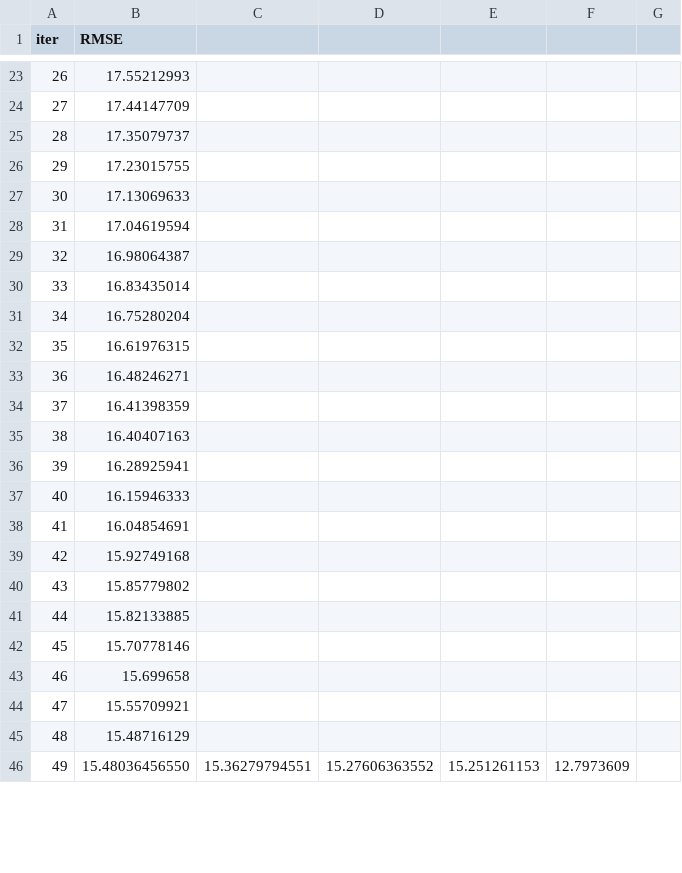
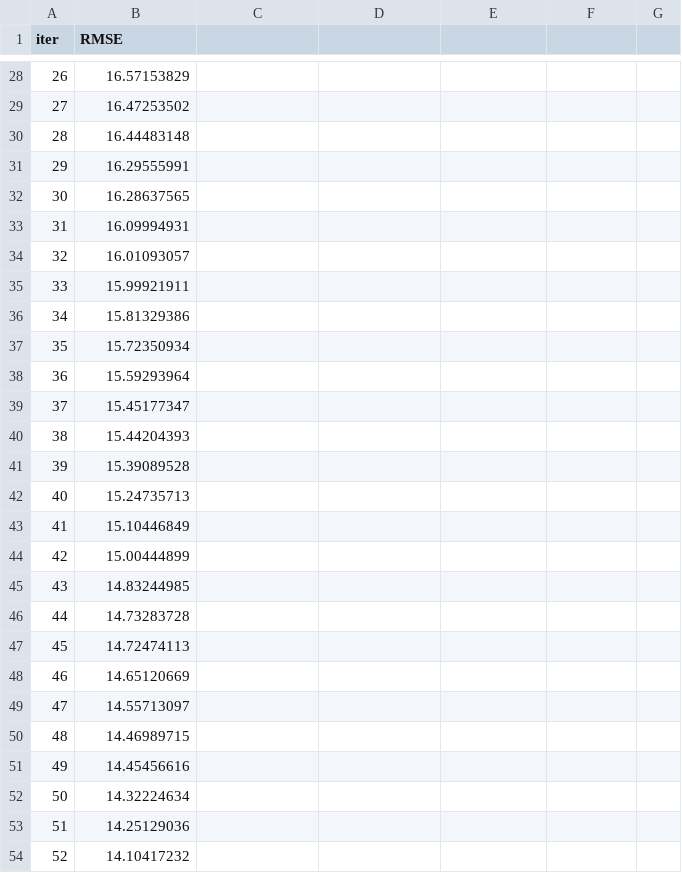
Before and after one commit to Angelaidt/Sprint-13-Empresa-de-Taxi, a TSV file: catboost_info/learn_error.tsv, drawn as a sheet; only a part is shown, gaps mark what is left out; the diff covers the shown part only.

```diff
--- a/catboost_info/learn_error.tsv
+++ b/catboost_info/learn_error.tsv
@@ -23,24 +28,27 @@ iter	RMSE
-26	17.55212993
-27	17.44147709
-28	17.35079737
-29	17.23015755
-30	17.13069633
-31	17.04619594
-32	16.98064387
-33	16.83435014
-34	16.75280204
-35	16.61976315
-36	16.48246271
-37	16.41398359
-38	16.40407163
-39	16.28925941
-40	16.15946333
-41	16.04854691
-42	15.92749168
-43	15.85779802
-44	15.82133885
-45	15.70778146
-46	15.699658
-47	15.55709921
-48	15.48716129
-49	15.48036456550	15.36279794551	15.27606363552	15.251261153	12.7973609
+26	16.57153829
+27	16.47253502
+28	16.44483148
+29	16.29555991
+30	16.28637565
+31	16.09994931
+32	16.01093057
+33	15.99921911
+34	15.81329386
+35	15.72350934
+36	15.59293964
+37	15.45177347
+38	15.44204393
+39	15.39089528
+40	15.24735713
+41	15.10446849
+42	15.00444899
+43	14.83244985
+44	14.73283728
+45	14.72474113
+46	14.65120669
+47	14.55713097
+48	14.46989715
+49	14.45456616
+50	14.32224634
+51	14.25129036
+52	14.10417232
```
Also changed, not shown: 6 added rows, 2 removed rows and 73 edited cells elsewhere in this file, catboost_info/time_left.tsv, 2 other files.
